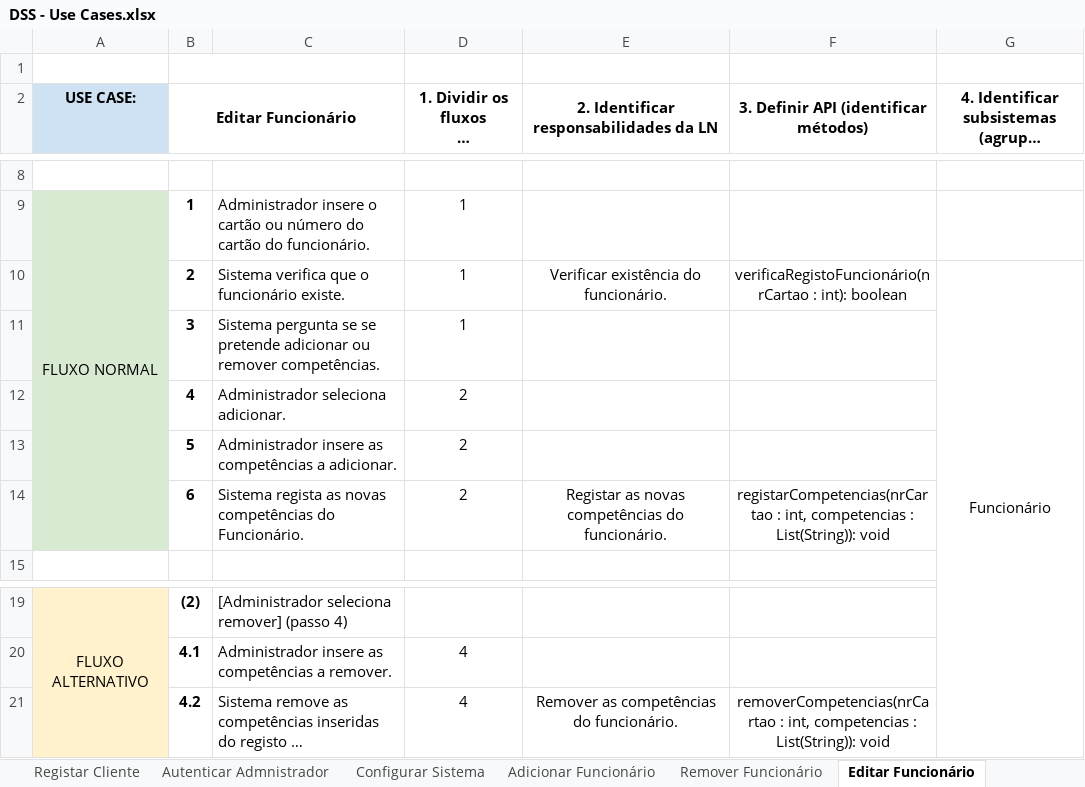
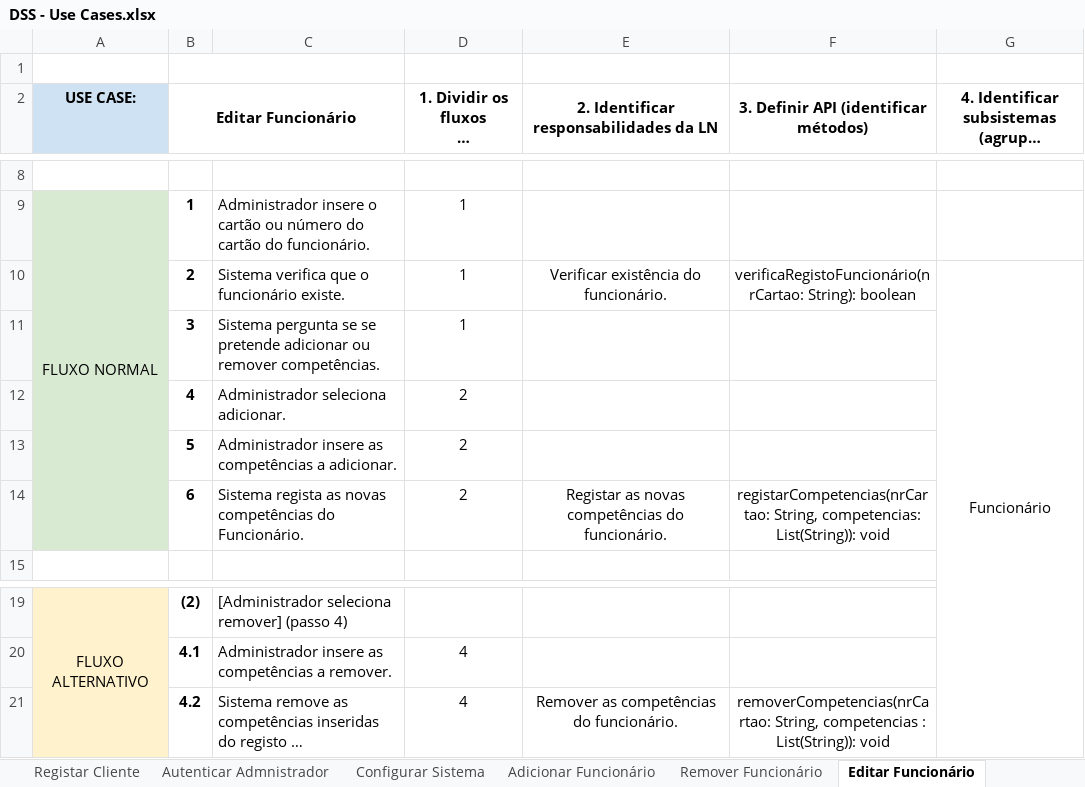
Before and after one commit to diogogmatos/trabalho-dss-grupo-05, an Excel workbook: modelação/DSS - Use Cases.xlsx, sheet Editar Funcionário, drawn as a sheet; only a part is shown, gaps mark what is left out; long unchanged cells end in …; values as stored, in another font and other column widths than the file's, no borders; charts and pictures not drawn; the diff names each change by its address in the sheet, - before the commit and + after, or states it on an @@ line.

```diff
--- a/modelação/DSS - Use Cases.xlsx (sheet Editar Funcionário)
+++ b/modelação/DSS - Use Cases.xlsx (sheet Editar Funcionário)
-F10: verificaRegistoFuncionário(nrCartao : int): boolean
+F10: verificaRegistoFuncionário(nrCartao: String): boolean
-F14: registarCompetencias(nrCartao : int, competencias : List(String)): void
+F14: registarCompetencias(nrCartao: String, competencias: List(String)): void
-F21: removerCompetencias(nrCartao : int, competencias :…
+F21: removerCompetencias(nrCartao: String, competencias :…
```
Also changed, not shown: sheet Autenticar Funcionário, sheet Finalizar Turno de Trabalho, sheet Iniciar Turno de Trabalho, sheet Consultar Serviços Atribuídos, sheet Autenticar Admnistrador, sheet Remover Funcionário.
